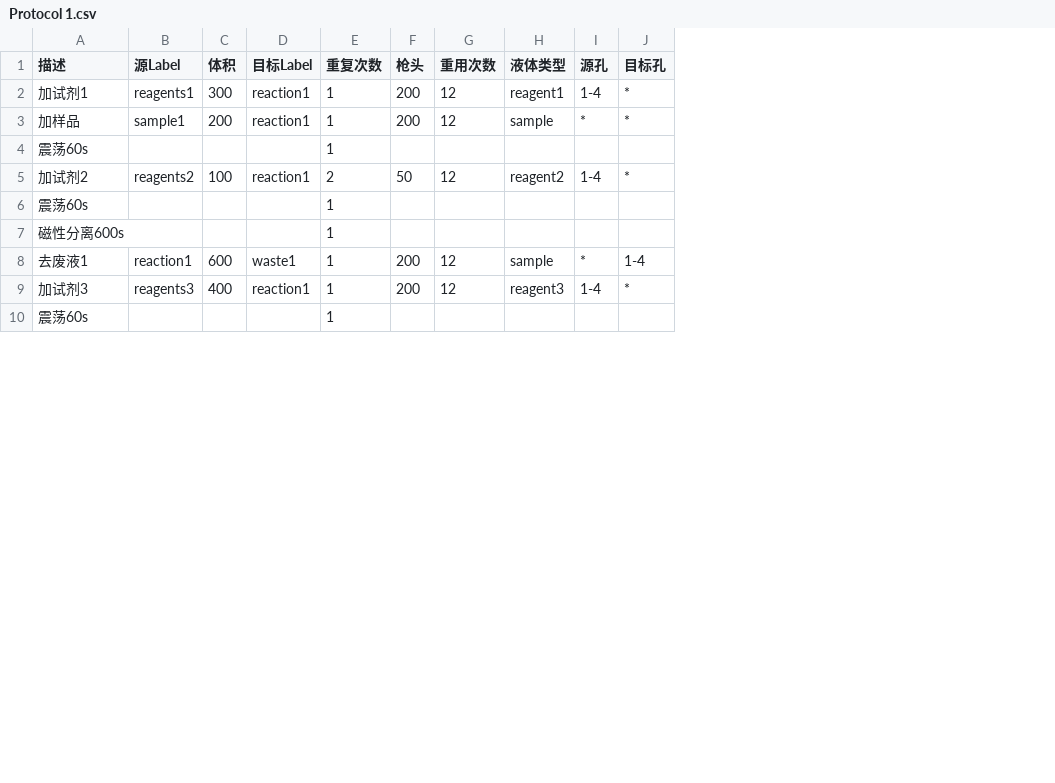
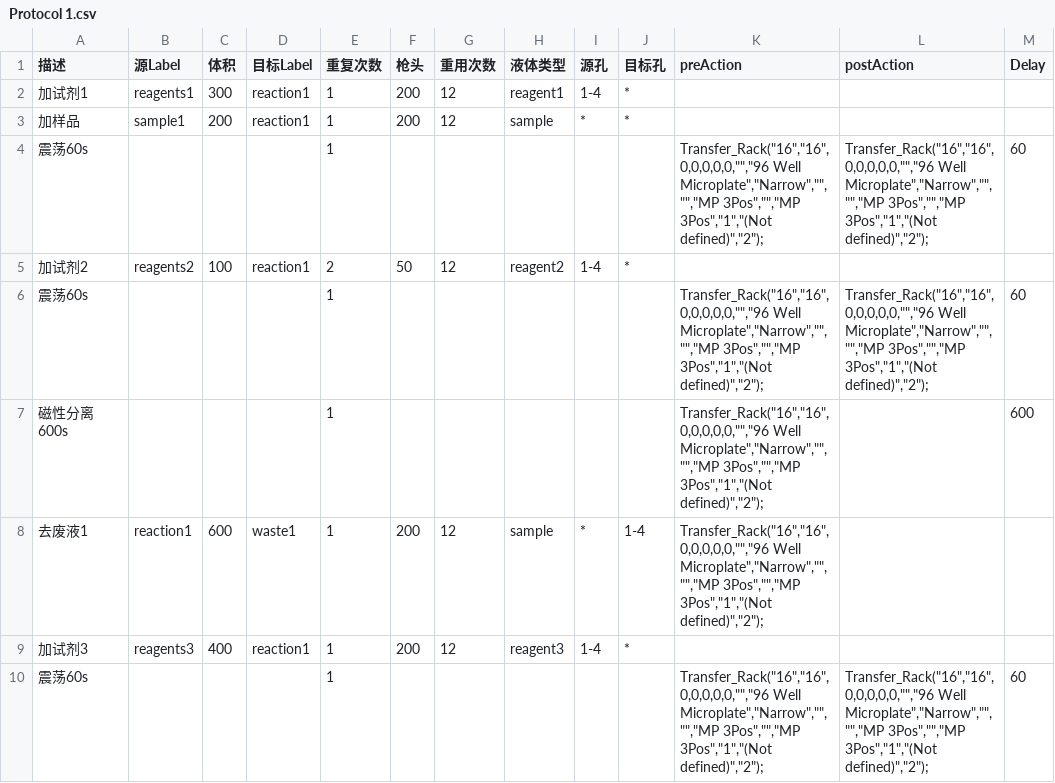
Before and after one commit to Wanghuaichen/SaintLake, a CSV file: SaintX/SaintX/bin/Data/Protocol 1.csv, drawn as a sheet; only a part is shown; the diff names each change by its address in the sheet, - before the commit and + after, or states it on an @@ line.

Commit message:
change protocol format again!

```diff
--- a/SaintX/SaintX/bin/Data/Protocol 1.csv
+++ b/SaintX/SaintX/bin/Data/Protocol 1.csv
+column K (preAction), rows 4-10: Transfer_Rack("16","16",0,0,0,0,0,"","96 Well Microplate","Narrow","","","MP 3Pos","","MP 3Pos","1","(Not defined)","2"); |  | Transfer_Rack("16","16",0,0,0,0,0,"","96 Well Microplate","Narrow","","","MP 3Pos","","MP 3Pos","1","(Not defined)","2"); | Transfer_Rack("16","16",0,0,0,0,0,"","96 Well Microplate","Narrow","","","MP 3Pos","","MP 3Pos","1","(Not defined)","2"); | Transfer_Rack("16","16",0,0,0,0,0,"","96 Well Microplate","Narrow","","","MP 3Pos","","MP 3Pos","1","(Not defined)","2"); |  | Transfer_Rack("16","16",0,0,0,0,0,"","96 Well Microplate","Narrow","","","MP 3Pos","","MP 3Pos","1","(Not defined)","2");
+column L (postAction), rows 4-10: Transfer_Rack("16","16",0,0,0,0,0,"","96 Well Microplate","Narrow","","","MP 3Pos","","MP 3Pos","1","(Not defined)","2"); |  | Transfer_Rack("16","16",0,0,0,0,0,"","96 Well Microplate","Narrow","","","MP 3Pos","","MP 3Pos","1","(Not defined)","2"); |  |  |  | Transfer_Rack("16","16",0,0,0,0,0,"","96 Well Microplate","Narrow","","","MP 3Pos","","MP 3Pos","1","(Not defined)","2");
+column M (Delay), rows 4-10: 60 |  | 60 | 600 |  |  | 60
```
Also changed, not shown: 2 other files.
